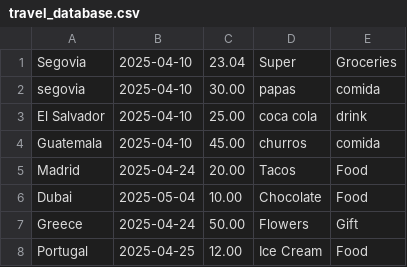
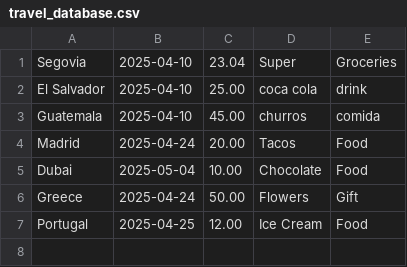
Before and after one commit to JoseReyes999/Travel_Budget_Tracker, a CSV file: travel_database.csv, drawn as a sheet; the diff names each change by its address in the sheet, - before the commit and + after, or states it on an @@ line.

```diff
--- a/travel_database.csv
+++ b/travel_database.csv
-row 2: segovia | 2025-04-10 | 30.00 | papas | comida
```
Also changed, not shown: 5 other files.
